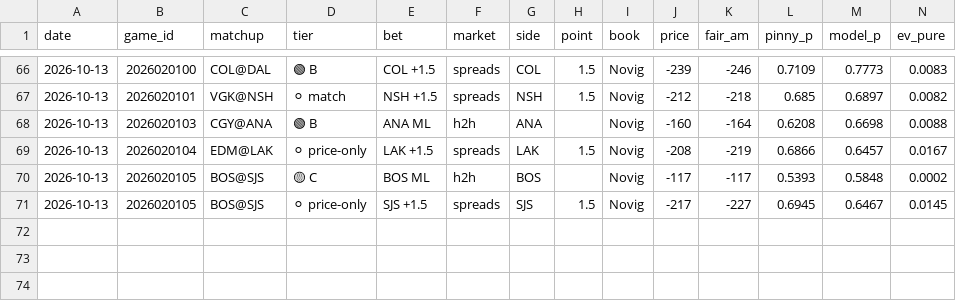
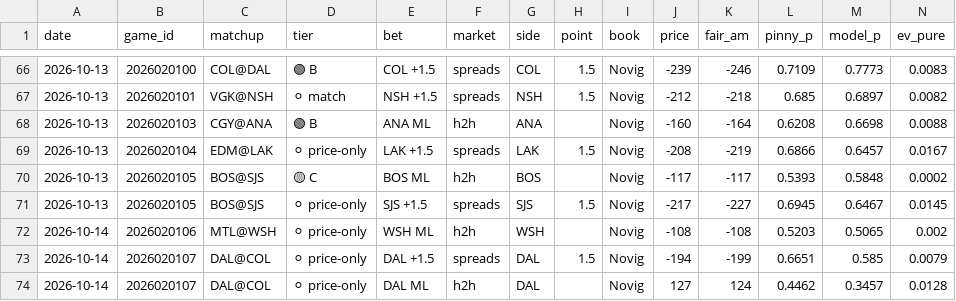
Before and after one commit to matthewmehl14-glitch/nhl-model, a CSV file: nhl_plays_log.csv, drawn as a sheet; only a part is shown, gaps mark what is left out; rows hold the shown columns only; the diff names each change by its address in the sheet, - before the commit and + after, or states it on an @@ line.

```diff
--- a/nhl_plays_log.csv
+++ b/nhl_plays_log.csv
+row 72: 2026-10-14 | 2026020106 | MTL@WSH | ⚪ price-only | WSH ML | h2h | WSH |  | Novig | -108 | -108 | 0.5203 | 0.5065 | 0.002
+row 73: 2026-10-14 | 2026020107 | DAL@COL | ⚪ price-only | DAL +1.5 | spreads | DAL | 1.5 | Novig | -194 | -199 | 0.6651 | 0.585 | 0.0079
+row 74: 2026-10-14 | 2026020107 | DAL@COL | ⚪ price-only | DAL ML | h2h | DAL |  | Novig | 127 | 124 | 0.4462 | 0.3457 | 0.0128
```
Also changed, not shown: 1 other file.
